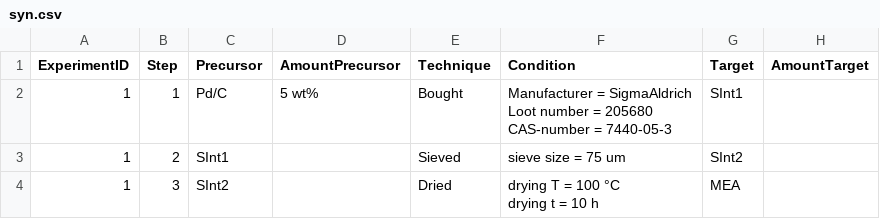
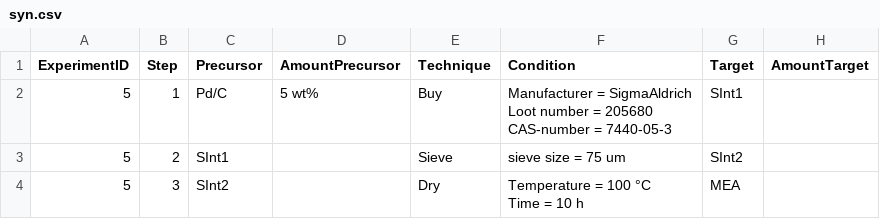
Before and after one commit to MaxDreger92/MatGraph, a CSV file: schema_ingestion/temp/syn.csv, drawn as a sheet.

```diff
--- a/schema_ingestion/temp/syn.csv
+++ b/schema_ingestion/temp/syn.csv
@@ -1,7 +1,7 @@
 ExperimentID;Step;Precursor;AmountPrecursor;Technique;Condition;Target;AmountTarget
-1;1;Pd/C;5 wt%;Bought;"Manufacturer = SigmaAldrich
-Loot number = 205680
-CAS-number = 7440-05-3";SInt1;
-1;2;SInt1;;Sieved;sieve size = 75 um;SInt2;
-1;3;SInt2;;Dried;"drying T = 100 °C
-drying t = 10 h";MEA;
+5;1;Pd/C;5 wt%;Buy;"Manufacturer = SigmaAldrich
+Loot number = 205680
+CAS-number = 7440-05-3";SInt1;
+5;2;SInt1;;Sieve;sieve size = 75 um;SInt2;
+5;3;SInt2;;Dry;"Temperature = 100 °C
+Time = 10 h";MEA;
```
Also changed, not shown: schema_ingestion/temp/char.csv, schema_ingestion/temp/inst.csv, 7 other files.
